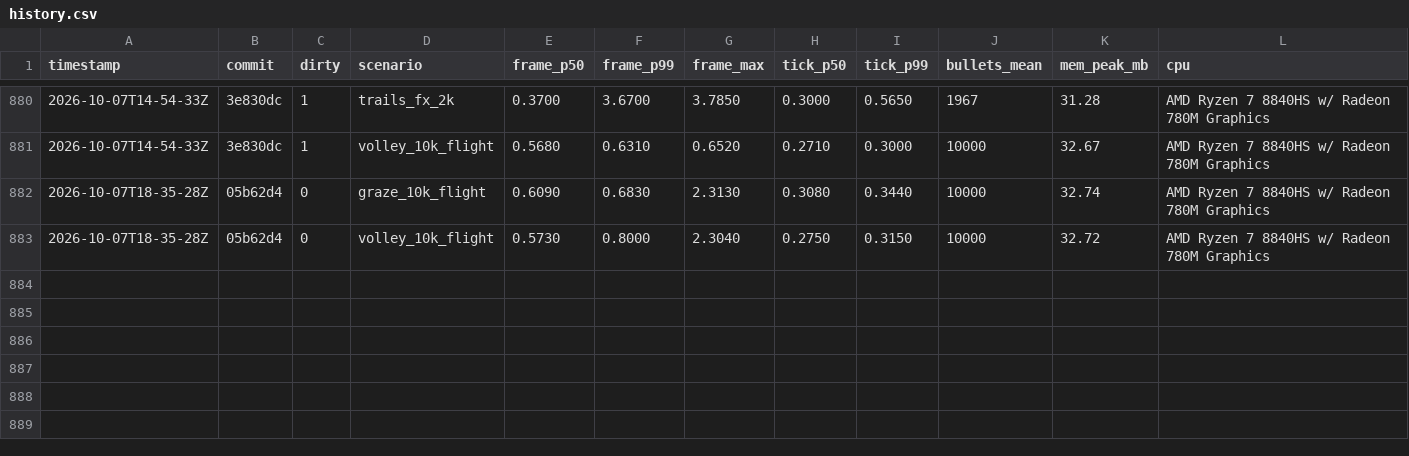
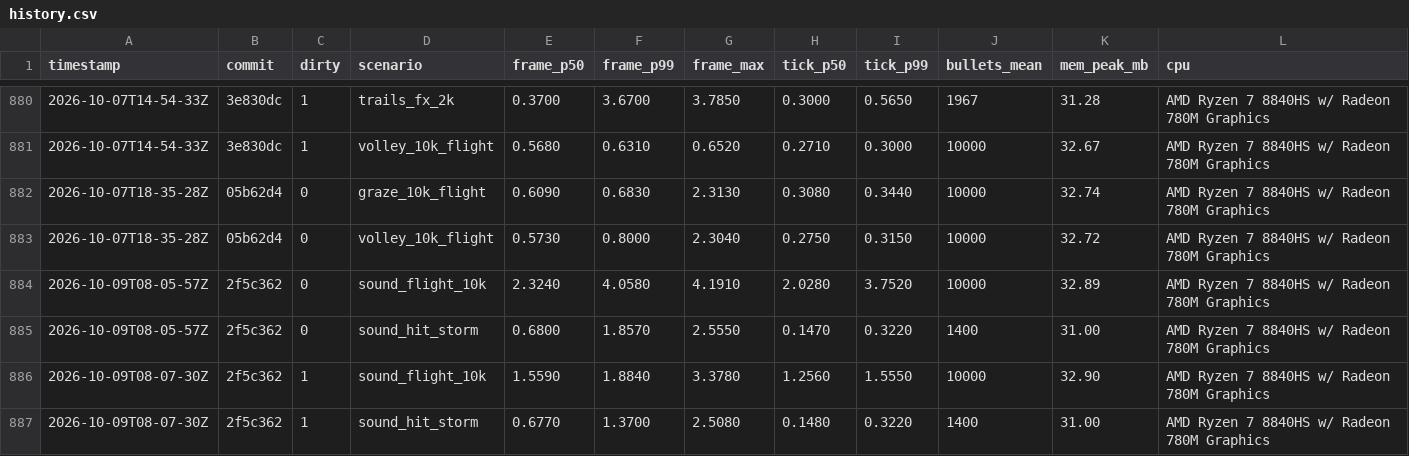
Before and after one commit to nikoladevelops/godot-blast-bullets-2d, a CSV file: test_project/benchmarks/log/history.csv, drawn as a sheet; only a part is shown, gaps mark what is left out.

Commit message:
Add sound benchmark scenarios
On Flight with a followed hum, and On Hit on the collision storm.

Baseline numbers are in log/LATEST.md.

```diff
--- a/test_project/benchmarks/log/history.csv
+++ b/test_project/benchmarks/log/history.csv
@@ -883 +883,5 @@ timestamp,commit,dirty,scenario,frame_p50,frame_p99,frame_max,tick_p50,tick_p99,
 2026-10-07T18-35-28Z,05b62d4,0,volley_10k_flight,0.5730,0.8000,2.3040,0.2750,0.3150,10000,32.72,AMD Ryzen 7 8840HS w/ Radeon 780M Graphics
+2026-10-09T08-05-57Z,2f5c362,0,sound_flight_10k,2.3240,4.0580,4.1910,2.0280,3.7520,10000,32.89,AMD Ryzen 7 8840HS w/ Radeon 780M Graphics
+2026-10-09T08-05-57Z,2f5c362,0,sound_hit_storm,0.6800,1.8570,2.5550,0.1470,0.3220,1400,31.00,AMD Ryzen 7 8840HS w/ Radeon 780M Graphics
+2026-10-09T08-07-30Z,2f5c362,1,sound_flight_10k,1.5590,1.8840,3.3780,1.2560,1.5550,10000,32.90,AMD Ryzen 7 8840HS w/ Radeon 780M Graphics
+2026-10-09T08-07-30Z,2f5c362,1,sound_hit_storm,0.6770,1.3700,2.5080,0.1480,0.3220,1400,31.00,AMD Ryzen 7 8840HS w/ Radeon 780M Graphics
```
Also changed, not shown: 6 other files.
